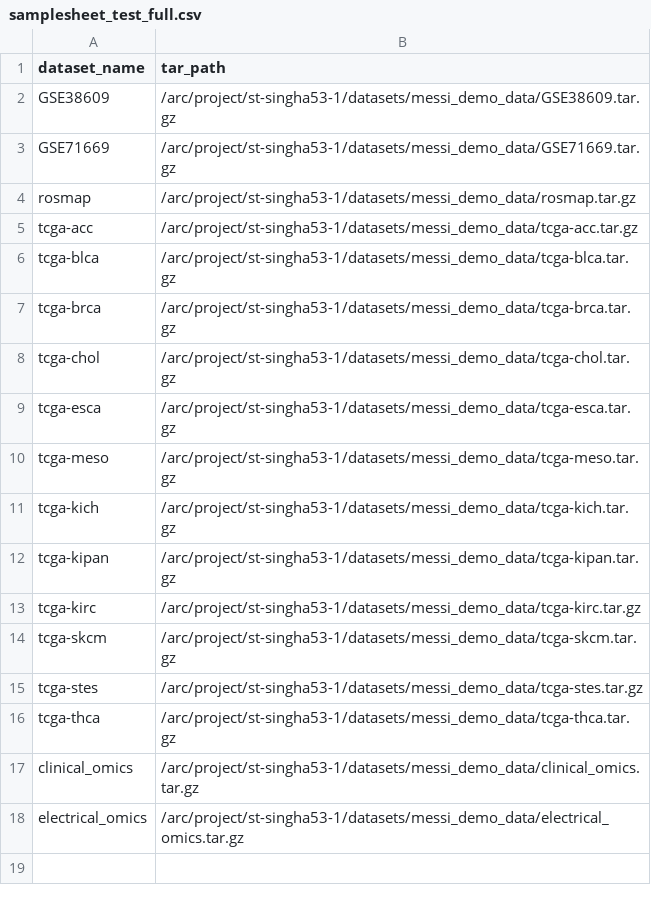
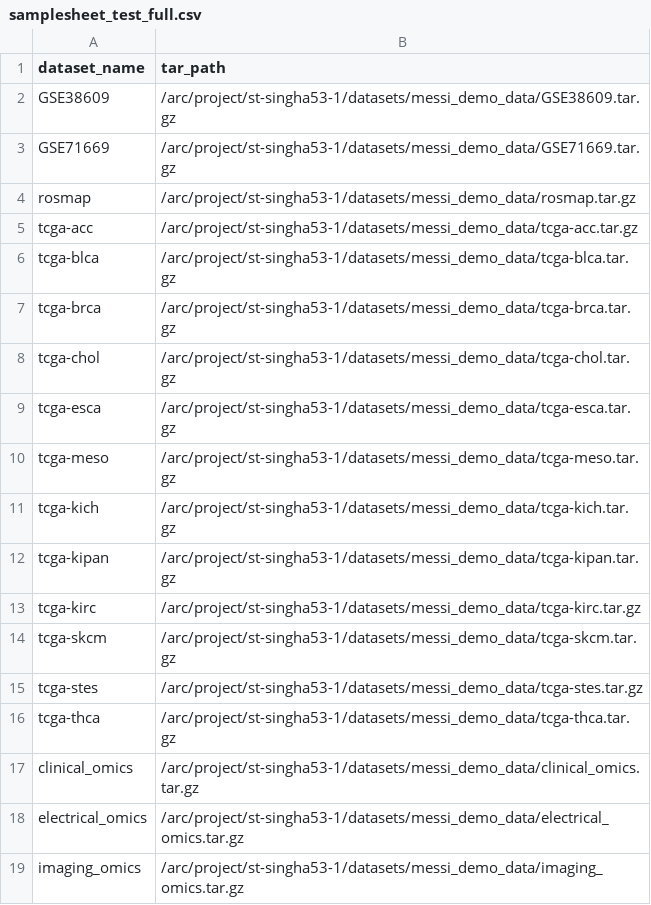
Before and after one commit to CompBio-Lab/MESSI-pipeline, a CSV file: data/samplesheet_test_full.csv, drawn as a sheet; the diff names each change by its address in the sheet, - before the commit and + after, or states it on an @@ line.

Commit message:
add newer dataset

```diff
--- a/data/samplesheet_test_full.csv
+++ b/data/samplesheet_test_full.csv
+row 19: imaging_omics | /arc/project/st-singha53-1/datasets/messi_demo_data/imaging_omics.tar.gz
```
